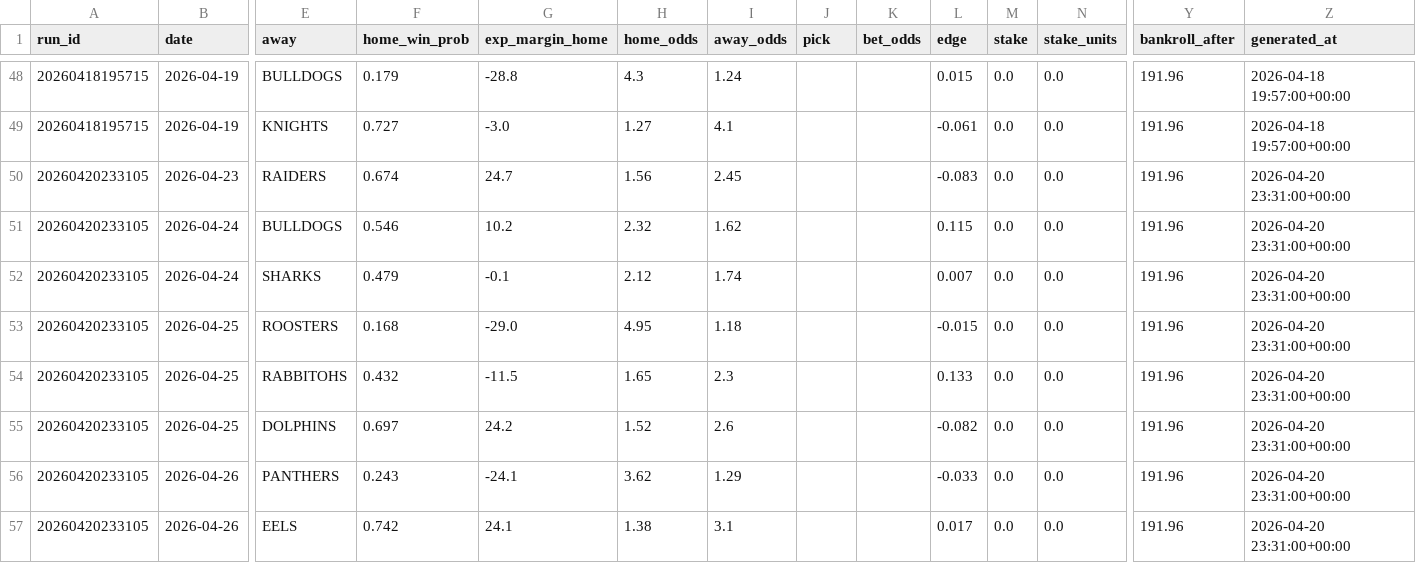
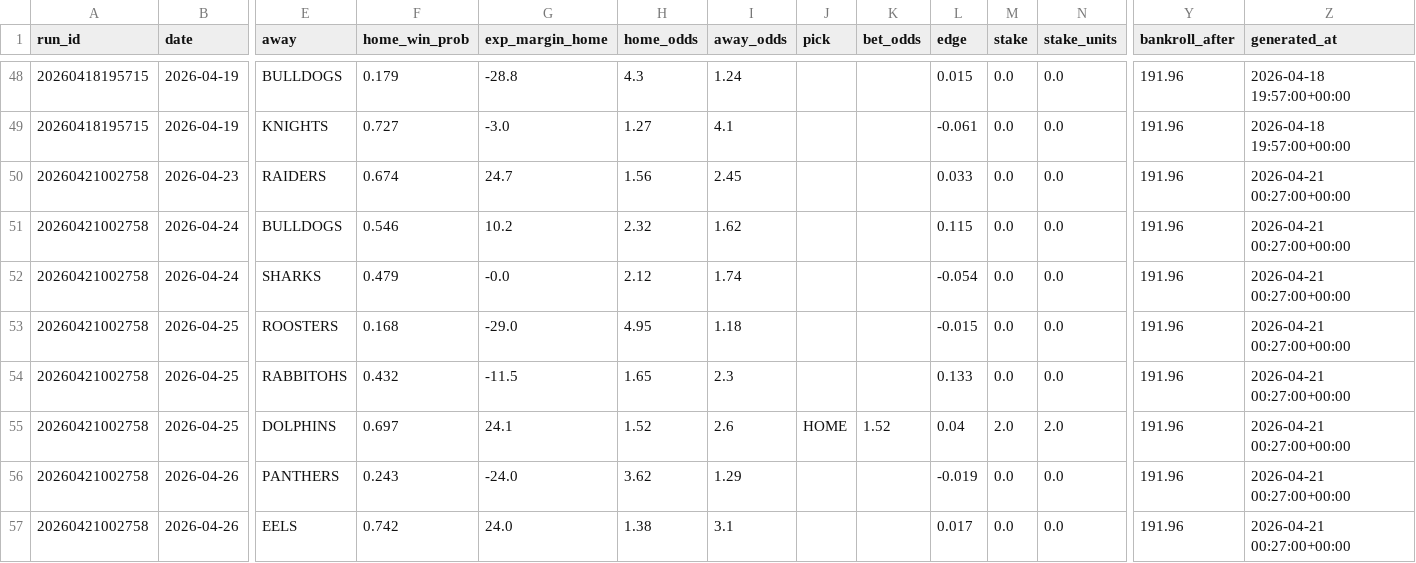
Before and after one commit to Rossdavo/nrl-ai-predictor, a CSV file: bet_history.csv, drawn as a sheet; only a part is shown, gaps mark what is left out; removed rows and columns are numbered as before the commit, all else as after; rows hold the shown columns only; the diff names each change by its address in the sheet, - before the commit and + after, or states it on an @@ line.

```diff
--- a/bet_history.csv
+++ b/bet_history.csv
-A50:A54 (run_id): 20260420233105
+A50:A54 (run_id): 20260421002758
-L50 (edge): -0.083
+L50 (edge): 0.033
-Z50:Z54 (generated_at): 2026-04-20 23:31:00+00:00
+Z50:Z54 (generated_at): 2026-04-21 00:27:00+00:00
-G52 (exp_margin_home): -0.1
+G52 (exp_margin_home): -0.0
-L52 (edge): 0.007
+L52 (edge): -0.054
-row 55: 20260420233105 | 2026-04-25 | DOLPHINS | 0.697 | 24.2 | 1.52 | 2.6 |  |  | -0.082 | 0.0 | 0.0 | 191.96 | 2026-04-20 23:31:00+00:00
+row 55: 20260421002758 | 2026-04-25 | DOLPHINS | 0.697 | 24.1 | 1.52 | 2.6 | HOME | 1.52 | 0.04 | 2.0 | 2.0 | 191.96 | 2026-04-21 00:27:00+00:00
-A56:A57 (run_id): 20260420233105
+A56:A57 (run_id): 20260421002758
-G56 (exp_margin_home): -24.1
+G56 (exp_margin_home): -24.0
-L56 (edge): -0.033
+L56 (edge): -0.019
-Z56:Z57 (generated_at): 2026-04-20 23:31:00+00:00
+Z56:Z57 (generated_at): 2026-04-21 00:27:00+00:00
-G57 (exp_margin_home): 24.1
+G57 (exp_margin_home): 24.0
```
Also changed, not shown: current_predictions.csv, odds.csv, 6 other files.
